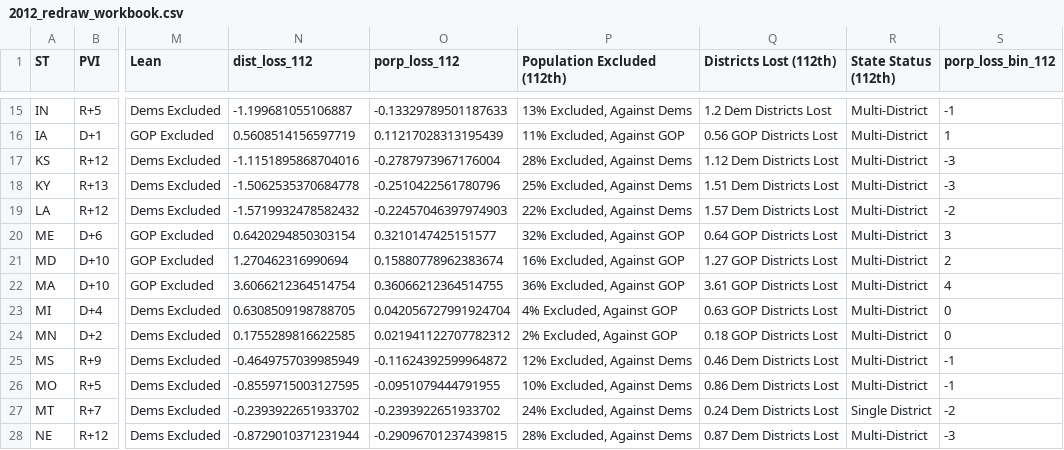
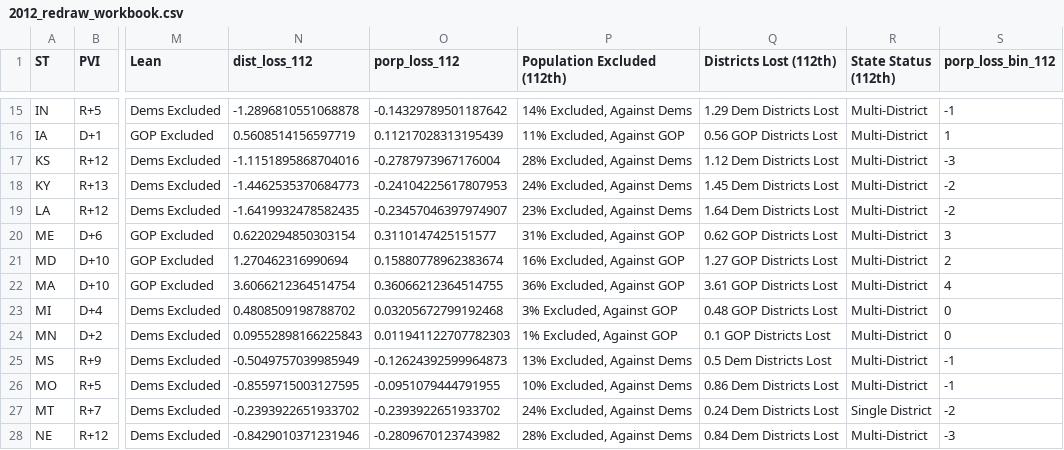
Before and after one commit to xadomatis/redistricting_project, a CSV file: processed/2012_redraw_workbook.csv, drawn as a sheet; only a part is shown, gaps mark what is left out; the diff covers the shown part only; the diff names each change by its address in the sheet, - before the commit and + after, or states it on an @@ line.

```diff
--- a/processed/2012_redraw_workbook.csv
+++ b/processed/2012_redraw_workbook.csv
-N15 (dist_loss_112): -1.199681055106887
+N15 (dist_loss_112): -1.2896810551068878
-O15 (porp_loss_112): -0.13329789501187633
+O15 (porp_loss_112): -0.14329789501187642
-P15 (Population Excluded (112th)): 13% Excluded, Against Dems
+P15 (Population Excluded (112th)): 14% Excluded, Against Dems
-Q15 (Districts Lost (112th)): 1.2 Dem Districts Lost
+Q15 (Districts Lost (112th)): 1.29 Dem Districts Lost
-N18 (dist_loss_112): -1.5062535370684778
+N18 (dist_loss_112): -1.4462535370684773
-O18 (porp_loss_112): -0.2510422561780796
+O18 (porp_loss_112): -0.24104225617807953
-P18 (Population Excluded (112th)): 25% Excluded, Against Dems
+P18 (Population Excluded (112th)): 24% Excluded, Against Dems
-Q18 (Districts Lost (112th)): 1.51 Dem Districts Lost
+Q18 (Districts Lost (112th)): 1.45 Dem Districts Lost
-S18 (porp_loss_bin_112): -3
+S18 (porp_loss_bin_112): -2
-N19 (dist_loss_112): -1.5719932478582432
+N19 (dist_loss_112): -1.6419932478582435
-O19 (porp_loss_112): -0.22457046397974903
+O19 (porp_loss_112): -0.23457046397974907
-P19 (Population Excluded (112th)): 22% Excluded, Against Dems
+P19 (Population Excluded (112th)): 23% Excluded, Against Dems
-Q19 (Districts Lost (112th)): 1.57 Dem Districts Lost
+Q19 (Districts Lost (112th)): 1.64 Dem Districts Lost
-N20 (dist_loss_112): 0.6420294850303154
+N20 (dist_loss_112): 0.6220294850303154
-O20 (porp_loss_112): 0.3210147425151577
+O20 (porp_loss_112): 0.3110147425151577
-P20 (Population Excluded (112th)): 32% Excluded, Against GOP
+P20 (Population Excluded (112th)): 31% Excluded, Against GOP
-Q20 (Districts Lost (112th)): 0.64 GOP Districts Lost
+Q20 (Districts Lost (112th)): 0.62 GOP Districts Lost
-N23 (dist_loss_112): 0.6308509198788705
+N23 (dist_loss_112): 0.4808509198788702
-O23 (porp_loss_112): 0.042056727991924704
+O23 (porp_loss_112): 0.03205672799192468
-P23 (Population Excluded (112th)): 4% Excluded, Against GOP
+P23 (Population Excluded (112th)): 3% Excluded, Against GOP
-Q23 (Districts Lost (112th)): 0.63 GOP Districts Lost
+Q23 (Districts Lost (112th)): 0.48 GOP Districts Lost
-N24 (dist_loss_112): 0.1755289816622585
+N24 (dist_loss_112): 0.09552898166225843
-O24 (porp_loss_112): 0.021941122707782312
+O24 (porp_loss_112): 0.011941122707782303
-P24 (Population Excluded (112th)): 2% Excluded, Against GOP
+P24 (Population Excluded (112th)): 1% Excluded, Against GOP
-Q24 (Districts Lost (112th)): 0.18 GOP Districts Lost
+Q24 (Districts Lost (112th)): 0.1 GOP Districts Lost
-N25 (dist_loss_112): -0.4649757039985949
+N25 (dist_loss_112): -0.5049757039985949
-O25 (porp_loss_112): -0.11624392599964872
+O25 (porp_loss_112): -0.12624392599964873
-P25 (Population Excluded (112th)): 12% Excluded, Against Dems
+P25 (Population Excluded (112th)): 13% Excluded, Against Dems
-Q25 (Districts Lost (112th)): 0.46 Dem Districts Lost
+Q25 (Districts Lost (112th)): 0.5 Dem Districts Lost
-N28 (dist_loss_112): -0.8729010371231944
+N28 (dist_loss_112): -0.8429010371231946
-O28 (porp_loss_112): -0.29096701237439815
+O28 (porp_loss_112): -0.2809670123743982
-Q28 (Districts Lost (112th)): 0.87 Dem Districts Lost
+Q28 (Districts Lost (112th)): 0.84 Dem Districts Lost
```
Also changed, not shown: 72 edited cells elsewhere in this file, processed/112_fairness_assessment.csv, processed/2010_reference_workbook.csv, 20 other files.
